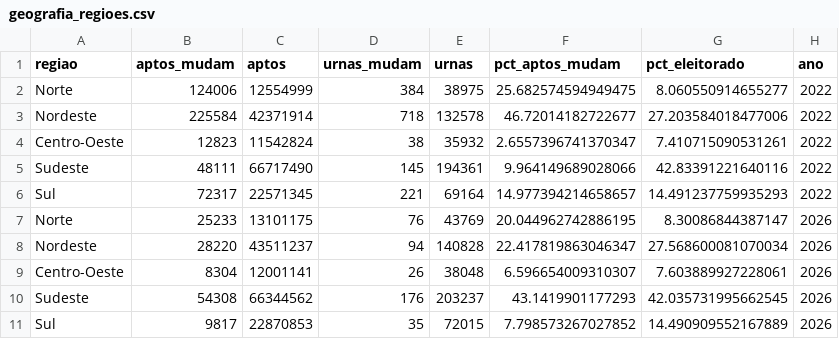
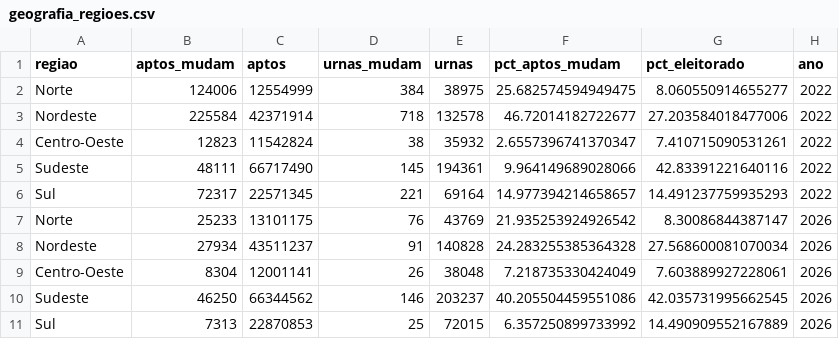
Before and after one commit to MatheusGSD/secoes-2turno-2026, a CSV file: saida/geografia_regioes.csv, drawn as a sheet.

```diff
--- a/saida/geografia_regioes.csv
+++ b/saida/geografia_regioes.csv
@@ -6,6 +6,6 @@ Sudeste,48111,66717490,145,194361,9.964149689028066,42.83391221640116,2022
 Sul,72317,22571345,221,69164,14.977394214658657,14.491237759935293,2022
-Norte,25233,13101175,76,43769,20.044962742886195,8.30086844387147,2026
-Nordeste,28220,43511237,94,140828,22.417819863046347,27.568600081070034,2026
-Centro-Oeste,8304,12001141,26,38048,6.596654009310307,7.603889927228061,2026
-Sudeste,54308,66344562,176,203237,43.1419901177293,42.035731995662545,2026
-Sul,9817,22870853,35,72015,7.798573267027852,14.490909552167889,2026
+Norte,25233,13101175,76,43769,21.935253924926542,8.30086844387147,2026
+Nordeste,27934,43511237,91,140828,24.283255385364328,27.568600081070034,2026
+Centro-Oeste,8304,12001141,26,38048,7.218735330424049,7.603889927228061,2026
+Sudeste,46250,66344562,146,203237,40.205504459551086,42.035731995662545,2026
+Sul,7313,22870853,25,72015,6.357250899733992,14.490909552167889,2026
```
Also changed, not shown: saida/geografia_ufs.csv, saida/impacto_uf_2026.csv, 33 other files.
